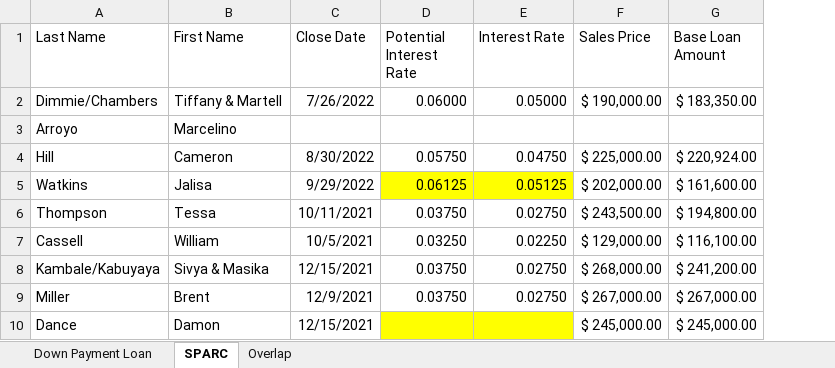
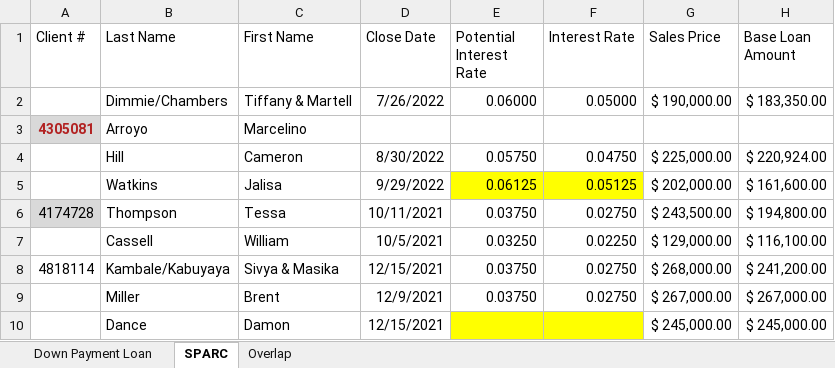
Before and after one commit to hdadvisors/piedmont, an Excel workbook: data/raw/clients.xlsx, sheet SPARC, drawn as a sheet; only a part is shown; values as stored, in another font and other column widths than the file's, no borders; charts and pictures not drawn; the diff names each change by its address in the sheet, - before the commit and + after, or states it on an @@ line.

Commit message:
finish client prep and start census

```diff
--- a/data/raw/clients.xlsx (sheet SPARC)
+++ b/data/raw/clients.xlsx (sheet SPARC)
+column A (Client #), rows 3-8: 4305081 |  |  | 4174728 |  | 4818114
```
Also changed, not shown: 4 other files.
